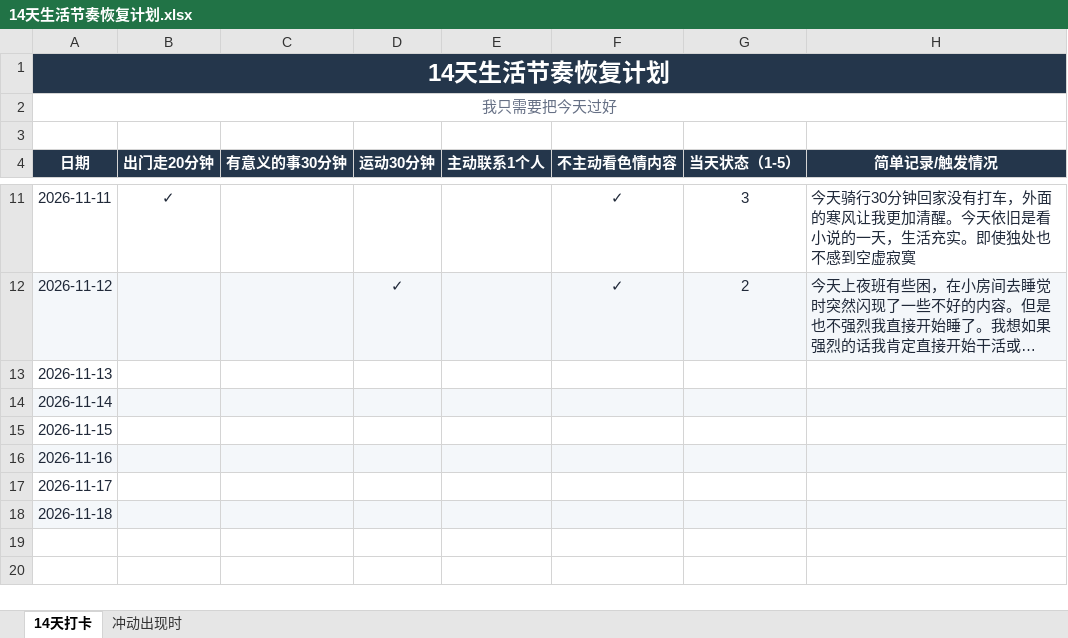
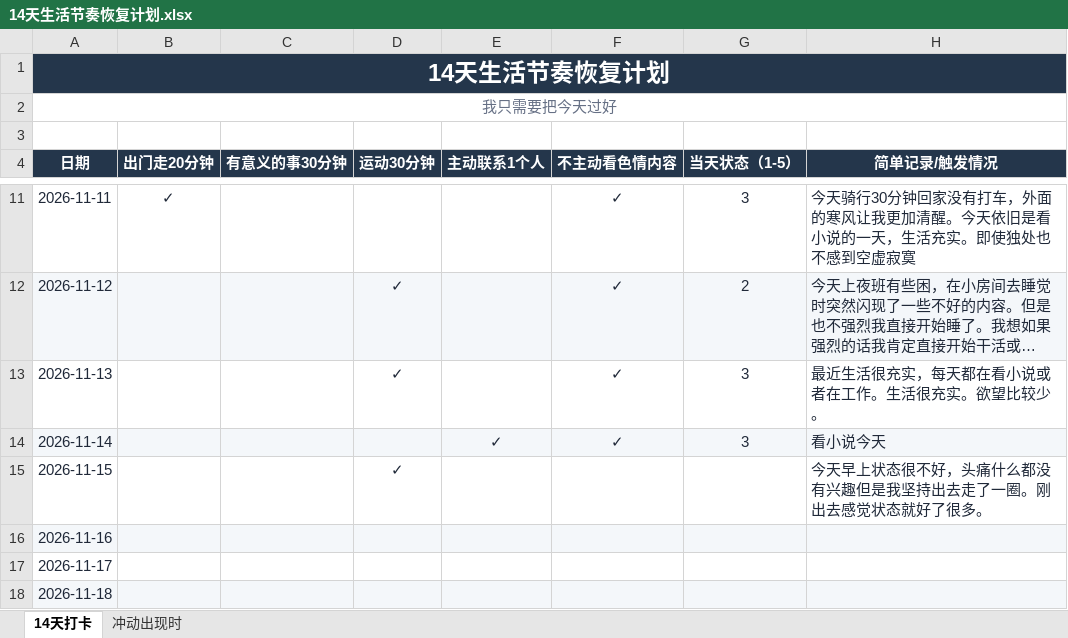
Before and after one commit to ChanQiang/ChangeLife, an Excel workbook: 14天生活节奏恢复计划.xlsx, sheet 14天打卡, drawn as a sheet; only a part is shown, gaps mark what is left out; long unchanged cells end in …; values as stored, in another font and other column widths than the file's, no borders; the diff names each change by its address in the sheet, - before the commit and + after, or states it on an @@ line.

```diff
--- a/14天生活节奏恢复计划.xlsx (sheet 14天打卡)
+++ b/14天生活节奏恢复计划.xlsx (sheet 14天打卡)
-D13 (运动30分钟): (empty)
+D13 (运动30分钟): ✓
-F13:F14 (不主动看色情内容): (empty)
+F13:F14 (不主动看色情内容): ✓
-G13:G14 (当天状态（1-5）): (empty)
+G13:G14 (当天状态（1-5）): 3
-H13 (简单记录/触发情况): (empty)
+H13 (简单记录/触发情况): 最近生活很充实，每天都在看小说或者在工作。生活很充实。欲望比较少。
-E14 (主动联系1个人): (empty)
+E14 (主动联系1个人): ✓
-H14 (简单记录/触发情况): (empty)
+H14 (简单记录/触发情况): 看小说今天
-D15 (运动30分钟): (empty)
+D15 (运动30分钟): ✓
-H15 (简单记录/触发情况): (empty)
+H15 (简单记录/触发情况): 今天早上状态很不好，头痛什么都没有兴趣但是我坚持出去走了一圈。刚出去感觉状态就好了很多。
```
